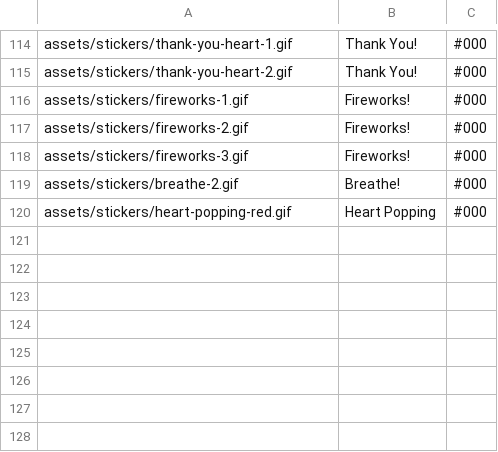
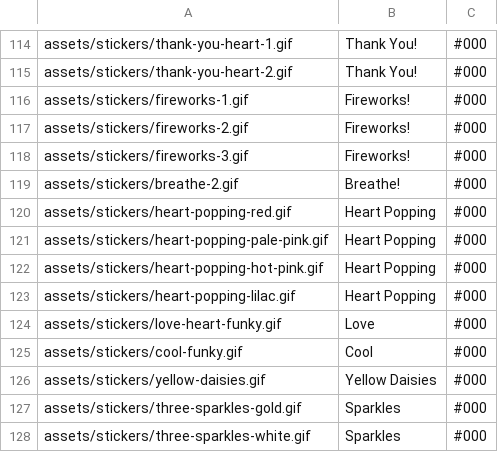
Before and after one commit to Motivesoft/condaluna, a CSV file: assets/scripts/sticker-list.csv, drawn as a sheet; only a part is shown, gaps mark what is left out; the diff names each change by its address in the sheet, - before the commit and + after, or states it on an @@ line.

Commit message:
8 new stickers

```diff
--- a/assets/scripts/sticker-list.csv
+++ b/assets/scripts/sticker-list.csv
+row 121: assets/stickers/heart-popping-pale-pink.gif | Heart Popping | #000
+row 122: assets/stickers/heart-popping-hot-pink.gif | Heart Popping | #000
+row 123: assets/stickers/heart-popping-lilac.gif | Heart Popping | #000
+row 124: assets/stickers/love-heart-funky.gif | Love | #000
+row 125: assets/stickers/cool-funky.gif | Cool | #000
+row 126: assets/stickers/yellow-daisies.gif | Yellow Daisies | #000
+row 127: assets/stickers/three-sparkles-gold.gif | Sparkles | #000
+row 128: assets/stickers/three-sparkles-white.gif | Sparkles | #000
```
Also changed, not shown: 10 other files.
